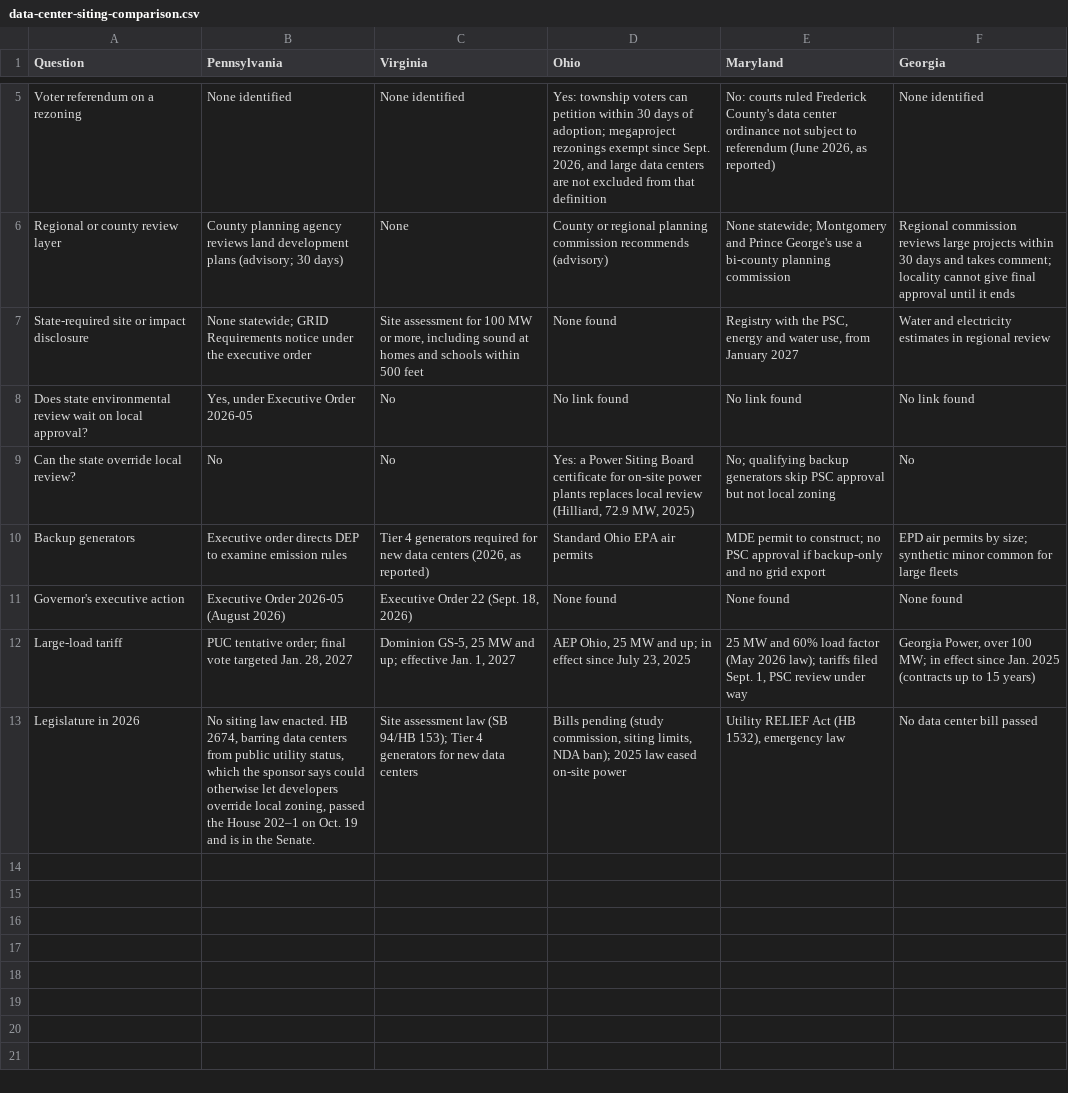
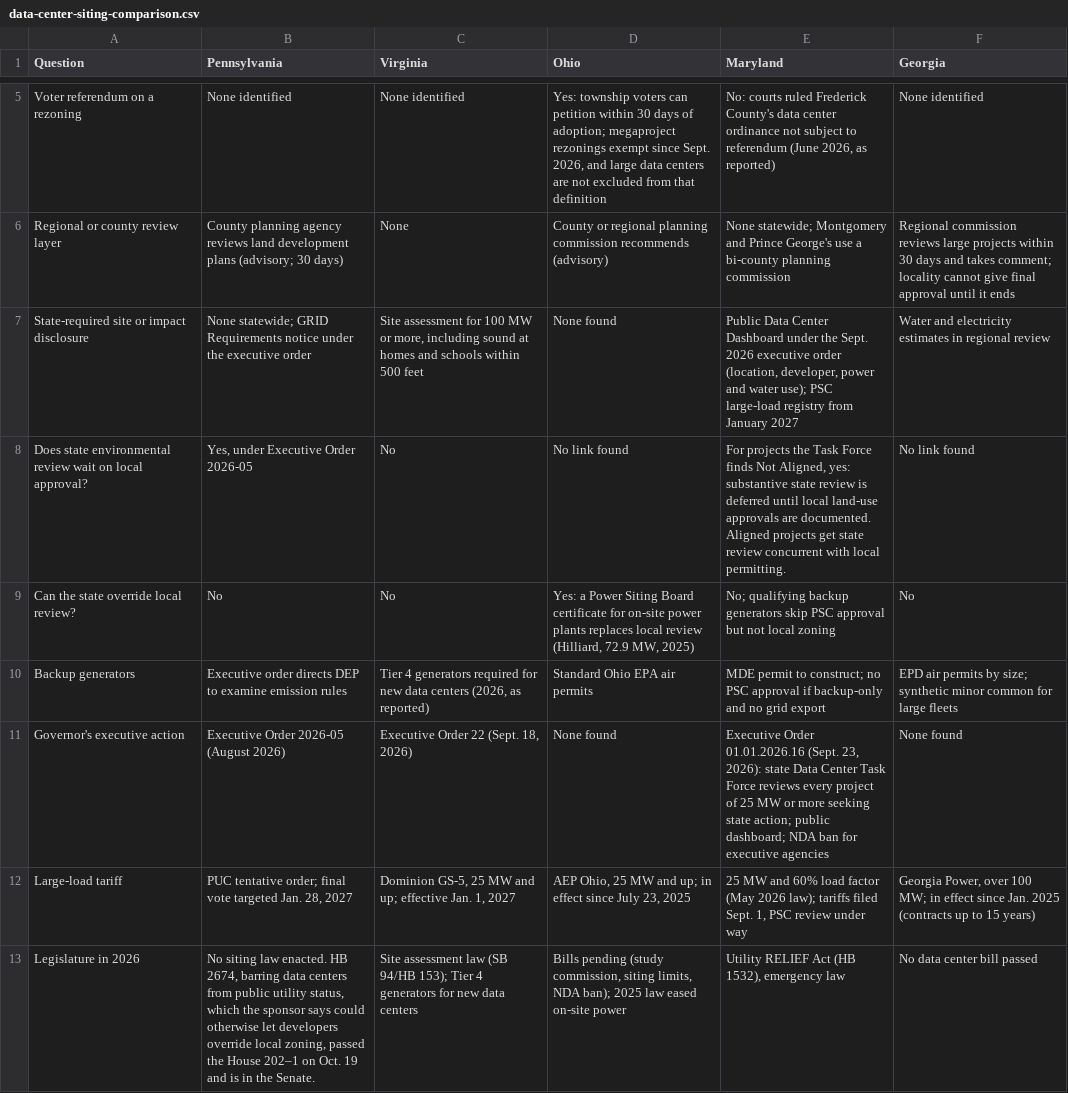
Before and after one commit to jphoebus/data-center-siting, a CSV file: data-center-siting-comparison.csv, drawn as a sheet; only a part is shown, gaps mark what is left out.

```diff
--- a/data-center-siting-comparison.csv
+++ b/data-center-siting-comparison.csv
@@ -6,7 +6,7 @@
 "Regional or county review layer","County planning agency reviews land development plans (advisory; 30 days)","None","County or regional planning commission recommends (advisory)","None statewide; Montgomery and Prince George's use a bi-county planning commission","Regional commission reviews large projects within 30 days and takes comment; locality cannot give final approval until it ends"
-"State-required site or impact disclosure","None statewide; GRID Requirements notice under the executive order","Site assessment for 100 MW or more, including sound at homes and schools within 500 feet","None found","Registry with the PSC, energy and water use, from January 2027","Water and electricity estimates in regional review"
-"Does state environmental review wait on local approval?","Yes, under Executive Order 2026-05","No","No link found","No link found","No link found"
+"State-required site or impact disclosure","None statewide; GRID Requirements notice under the executive order","Site assessment for 100 MW or more, including sound at homes and schools within 500 feet","None found","Public Data Center Dashboard under the Sept. 2026 executive order (location, developer, power and water use); PSC large-load registry from January 2027","Water and electricity estimates in regional review"
+"Does state environmental review wait on local approval?","Yes, under Executive Order 2026-05","No","No link found","For projects the Task Force finds Not Aligned, yes: substantive state review is deferred until local land-use approvals are documented. Aligned projects get state review concurrent with local permitting.","No link found"
 "Can the state override local review?","No","No","Yes: a Power Siting Board certificate for on-site power plants replaces local review (Hilliard, 72.9 MW, 2025)","No; qualifying backup generators skip PSC approval but not local zoning","No"
 "Backup generators","Executive order directs DEP to examine emission rules","Tier 4 generators required for new data centers (2026, as reported)","Standard Ohio EPA air permits","MDE permit to construct; no PSC approval if backup-only and no grid export","EPD air permits by size; synthetic minor common for large fleets"
-"Governor's executive action","Executive Order 2026-05 (August 2026)","Executive Order 22 (Sept. 18, 2026)","None found","None found","None found"
+"Governor's executive action","Executive Order 2026-05 (August 2026)","Executive Order 22 (Sept. 18, 2026)","None found","Executive Order 01.01.2026.16 (Sept. 23, 2026): state Data Center Task Force reviews every project of 25 MW or more seeking state action; public dashboard; NDA ban for executive agencies","None found"
 "Large-load tariff","PUC tentative order; final vote targeted Jan. 28, 2027","Dominion GS-5, 25 MW and up; effective Jan. 1, 2027","AEP Ohio, 25 MW and up; in effect since July 23, 2025","25 MW and 60% load factor (May 2026 law); tariffs filed Sept. 1, PSC review under way","Georgia Power, over 100 MW; in effect since Jan. 2025 (contracts up to 15 years)"
```
Also changed, not shown: data-center-siting-sources.csv, data-center-siting-steps.csv, 2 other files.
